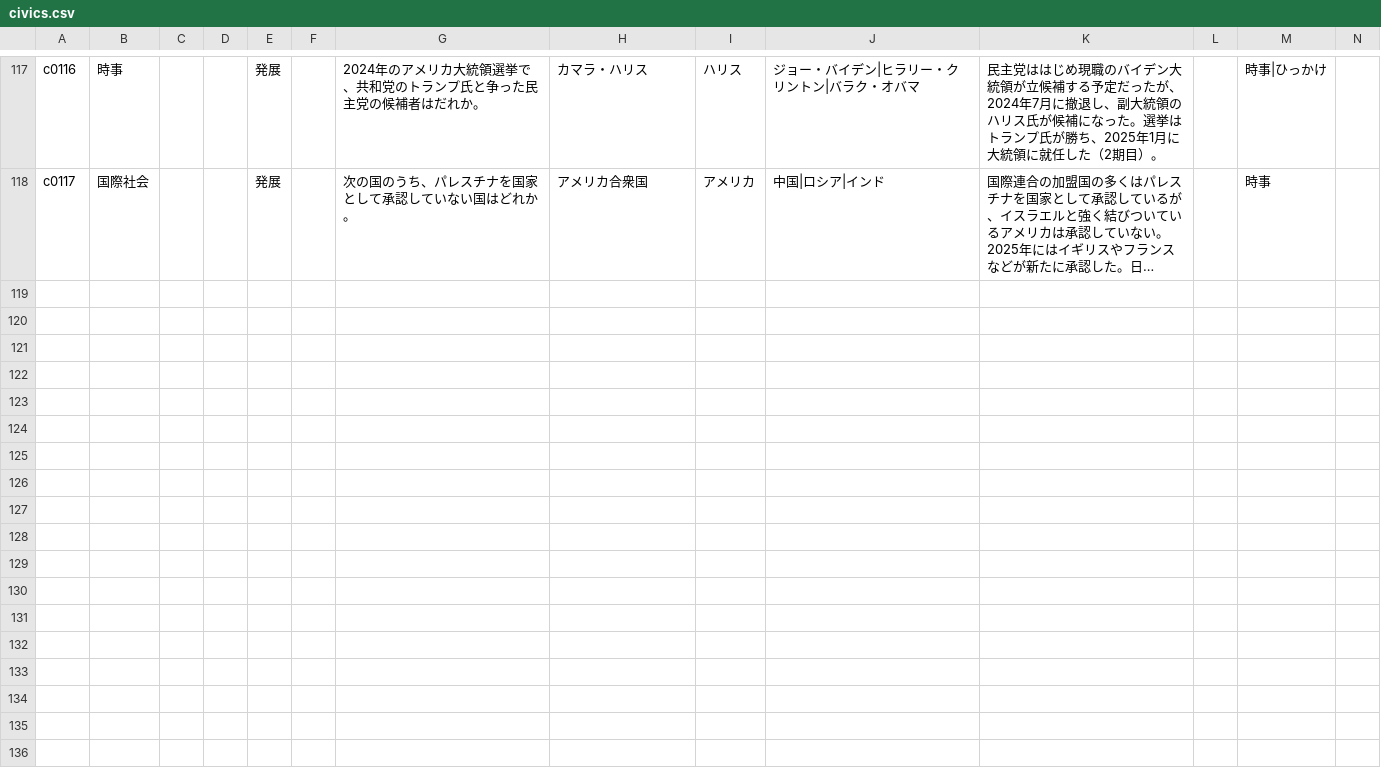
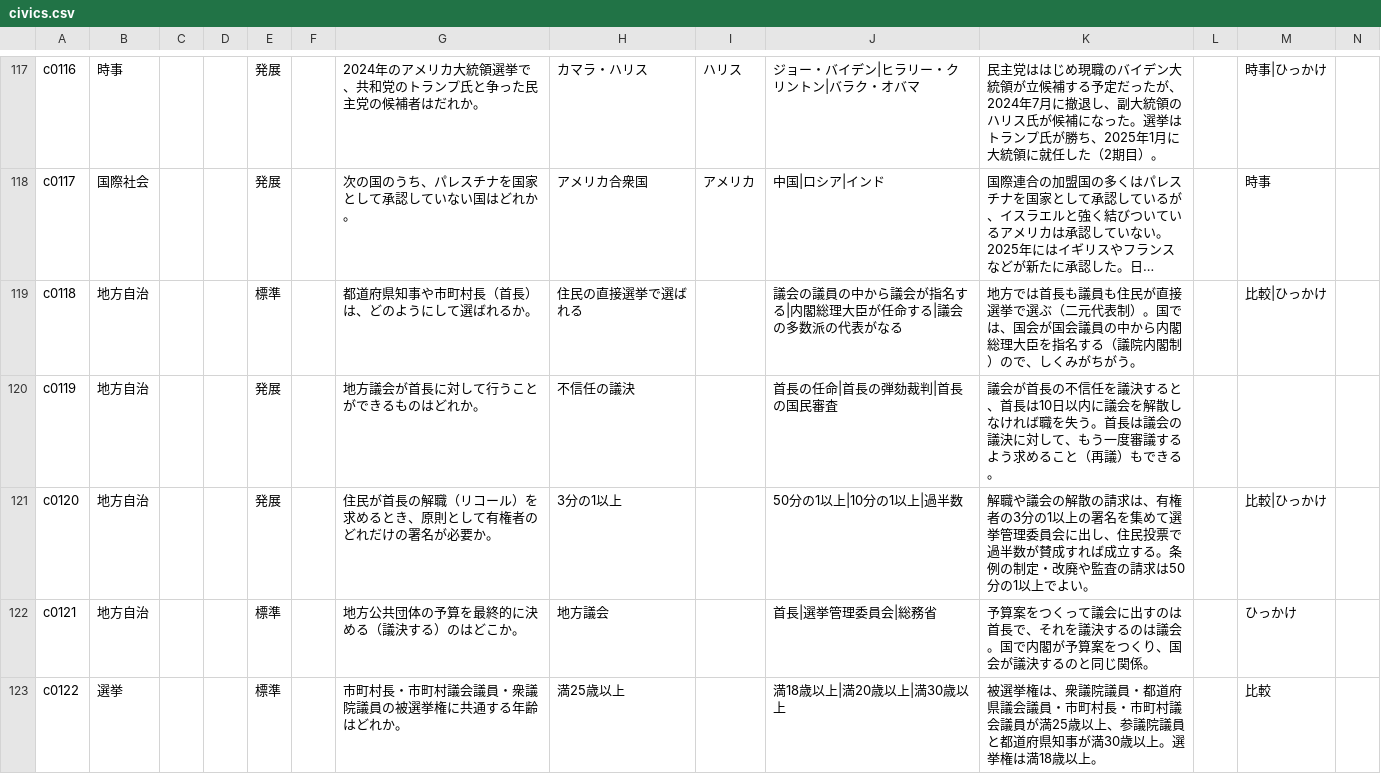
Before and after one commit to tarooooo-u/shakai, a CSV file: content/questions/civics.csv, drawn as a sheet; only a part is shown, gaps mark what is left out; long unchanged cells end in …; rows hold the shown columns only; the diff covers the shown part only; the diff names each change by its address in the sheet, - before the commit and + after, or states it on an @@ line.

```diff
--- a/content/questions/civics.csv
+++ b/content/questions/civics.csv
+row 119: c0118 | 地方自治 |  |  | 標準 |  | 都道府県知事や市町村長（首長）は、どのようにして選ばれるか。 | 住民の直接選挙で選ばれる |  | 議会の議員の中から議会が指名する|内閣総理大臣が任命する|議会の多数派の代表がなる | 地方では首長も議員も住民が直接選挙で選ぶ（二元代表制）。国では、国会が国会議員の中から内閣総理大臣を指名する（議院内閣制）ので、しくみがちがう。 |  | 比較|ひっかけ
+row 120: c0119 | 地方自治 |  |  | 発展 |  | 地方議会が首長に対して行うことができるものはどれか。 | 不信任の議決 |  | 首長の任命|首長の弾劾裁判|首長の国民審査 | 議会が首長の不信任を議決すると、首長は10日以内に議会を解散しなければ職を失う。首長は議会の議決に対して、もう一度審議するよう求めること（再議）もできる。
+row 121: c0120 | 地方自治 |  |  | 発展 |  | 住民が首長の解職（リコール）を求めるとき、原則として有権者のどれだけの署名が必要か。 | 3分の1以上 |  | 50分の1以上|10分の1以上|過半数 | 解職や議会の解散の請求は、有権者の3分の1以上の署名を集めて選挙管理委員会に出し、住民投票で過半数が賛成すれば成立する。条例の制定・改廃や監査の請求は50分の1以上でよい。 |  | 比較|ひっかけ
+row 122: c0121 | 地方自治 |  |  | 標準 |  | 地方公共団体の予算を最終的に決める（議決する）のはどこか。 | 地方議会 |  | 首長|選挙管理委員会|総務省 | 予算案をつくって議会に出すのは首長で、それを議決するのは議会。国で内閣が予算案をつくり、国会が議決するのと同じ関係。 |  | ひっかけ
+row 123: c0122 | 選挙 |  |  | 標準 |  | 市町村長・市町村議会議員・衆議院議員の被選挙権に共通する年齢はどれか。 | 満25歳以上 |  | 満18歳以上|満20歳以上|満30歳以上 | 被選挙権は、衆議院議員・都道府県議会議員・市町村長・市町村議会議員が満25歳以上、参議院議員と都道府県知事が満30歳以上。選挙権は満18歳以上。 |  | 比較
```
Also changed, not shown: 5 added rows elsewhere in this file, 5 other files.
